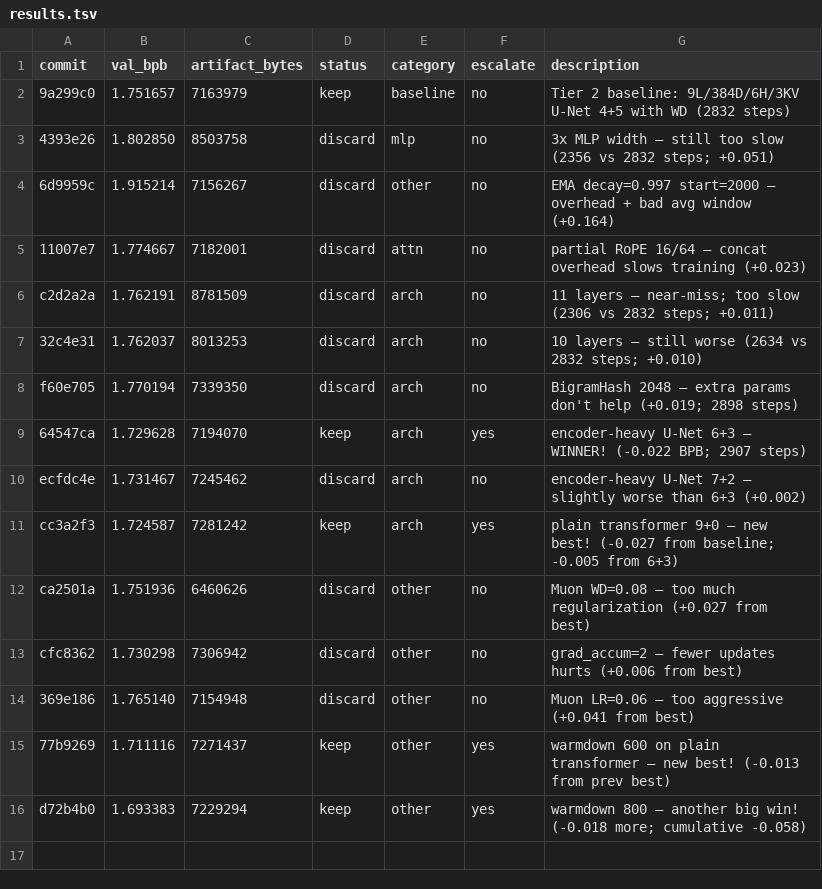
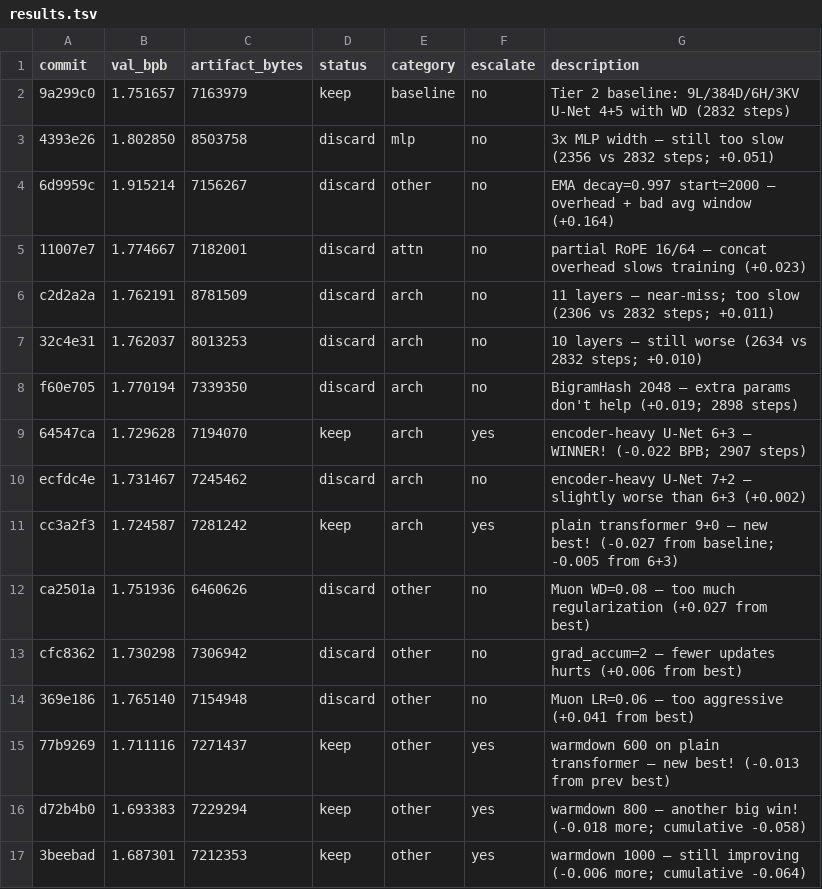
Before and after one commit to adityamhn/parameter-golf, a TSV file: mini_golf/results.tsv, drawn as a sheet; the diff names each change by its address in the sheet, - before the commit and + after, or states it on an @@ line.

```diff
--- a/mini_golf/results.tsv
+++ b/mini_golf/results.tsv
+row 17: 3beebad | 1.687301 | 7212353 | keep | other | yes | warmdown 1000 — still improving (-0.006 more; cumulative -0.064)
```
Also changed, not shown: 1 other file.
